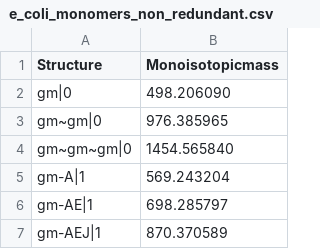
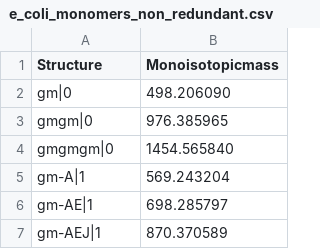
Before and after one commit to Mesnage-Org/pgfinder, a CSV file: pgfinder/masses/e_coli_monomers_non_redundant.csv, drawn as a sheet; only a part is shown.

```diff
--- a/pgfinder/masses/e_coli_monomers_non_redundant.csv
+++ b/pgfinder/masses/e_coli_monomers_non_redundant.csv
@@ -2,4 +2,4 @@ Structure,Monoisotopicmass
 gm|0,498.206090
-gm~gm|0,976.385965
-gm~gm~gm|0,1454.565840
+gmgm|0,976.385965
+gmgmgm|0,1454.565840
 gm-A|1,569.243204
```
Also changed, not shown: pgfinder/masses/c_diff_monomers_complex.csv, pgfinder/masses/c_diff_monomers_non_redundant.csv, 2 other files.
